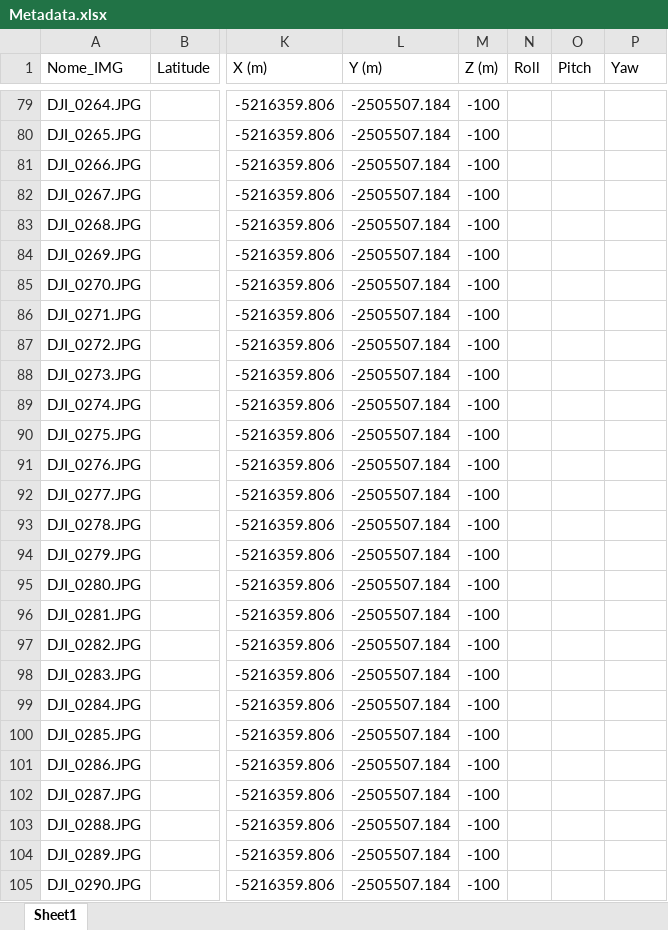
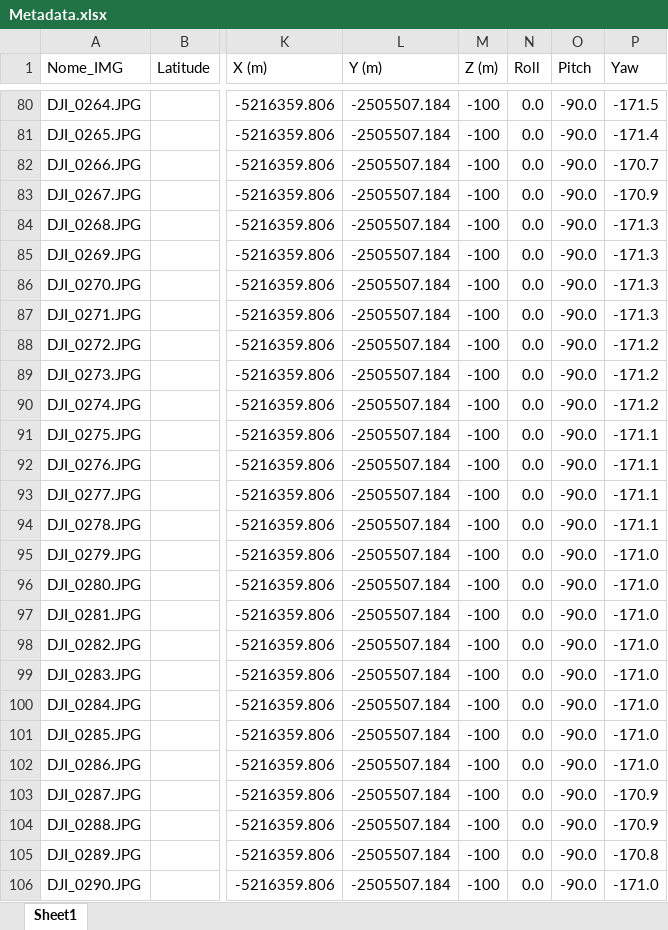
Before and after one commit to candid01/imgMosaic, an Excel workbook: othersFiles/Metadata.xlsx, sheet Sheet1, drawn as a sheet; only a part is shown, gaps mark what is left out; values as stored, in another font and other column widths than the file's, no cell formats; addresses are those after the commit; the diff covers the shown part only; the diff names each change by its address in the sheet, - before the commit and + after, or states it on an @@ line.

Commit message:
Add file by upload
Update the angles (roll, pitch and yaw) for all images in metadate file

```diff
--- a/othersFiles/Metadata.xlsx (sheet Sheet1)
+++ b/othersFiles/Metadata.xlsx (sheet Sheet1)
-N80:N106 (Roll): (empty)
+N80:N106 (Roll): 0.0
-O80:O106 (Pitch): (empty)
+O80:O106 (Pitch): -90.0
-P80 (Yaw): (empty)
+P80 (Yaw): -171.5
-P81 (Yaw): (empty)
+P81 (Yaw): -171.4
-P82 (Yaw): (empty)
+P82 (Yaw): -170.7
-P83 (Yaw): (empty)
+P83 (Yaw): -170.9
-P84:P87 (Yaw): (empty)
+P84:P87 (Yaw): -171.3
-P88:P90 (Yaw): (empty)
+P88:P90 (Yaw): -171.2
-P91:P94 (Yaw): (empty)
+P91:P94 (Yaw): -171.1
-P95:P102 (Yaw): (empty)
+P95:P102 (Yaw): -171.0
-P103:P104 (Yaw): (empty)
+P103:P104 (Yaw): -170.9
-P105 (Yaw): (empty)
+P105 (Yaw): -170.8
-P106 (Yaw): (empty)
+P106 (Yaw): -171.0
```
Also changed, not shown: 1 added row and 643 edited cells elsewhere in this sheet, cell formats, formulas that keep their value, 2 other files.
